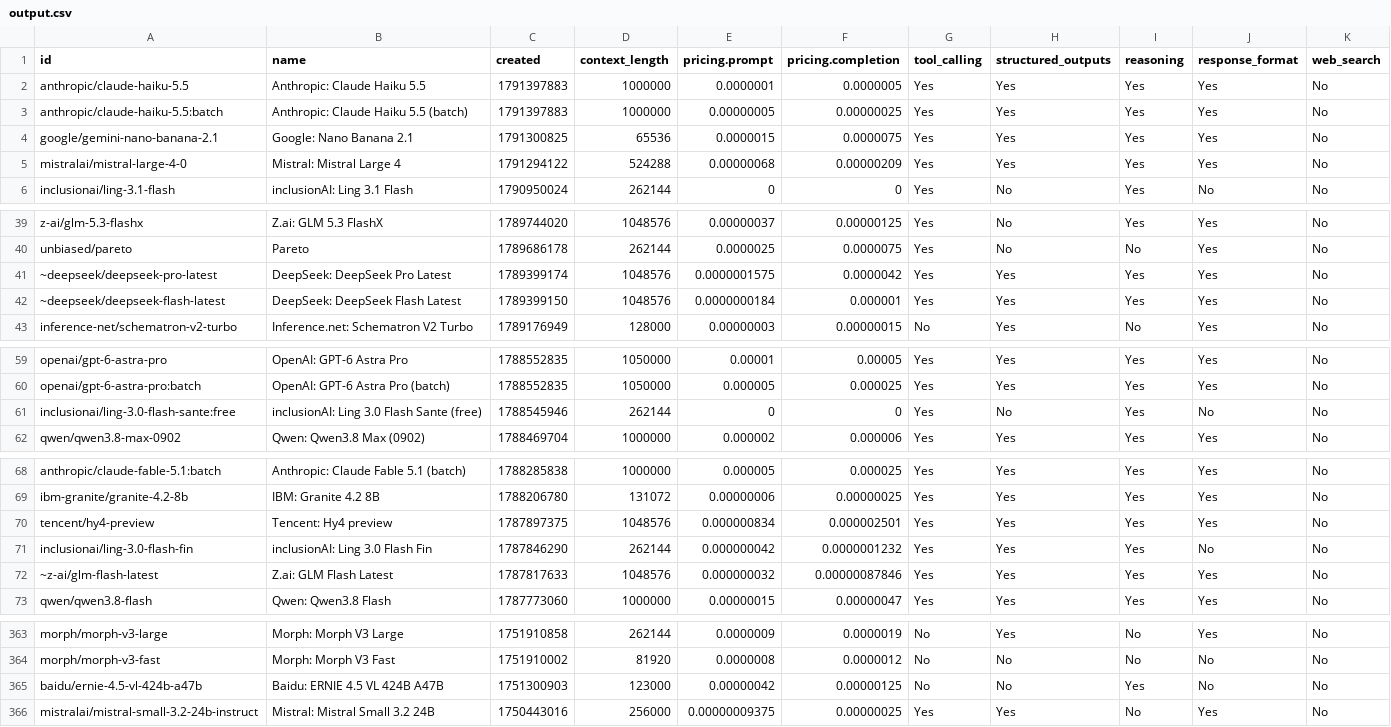
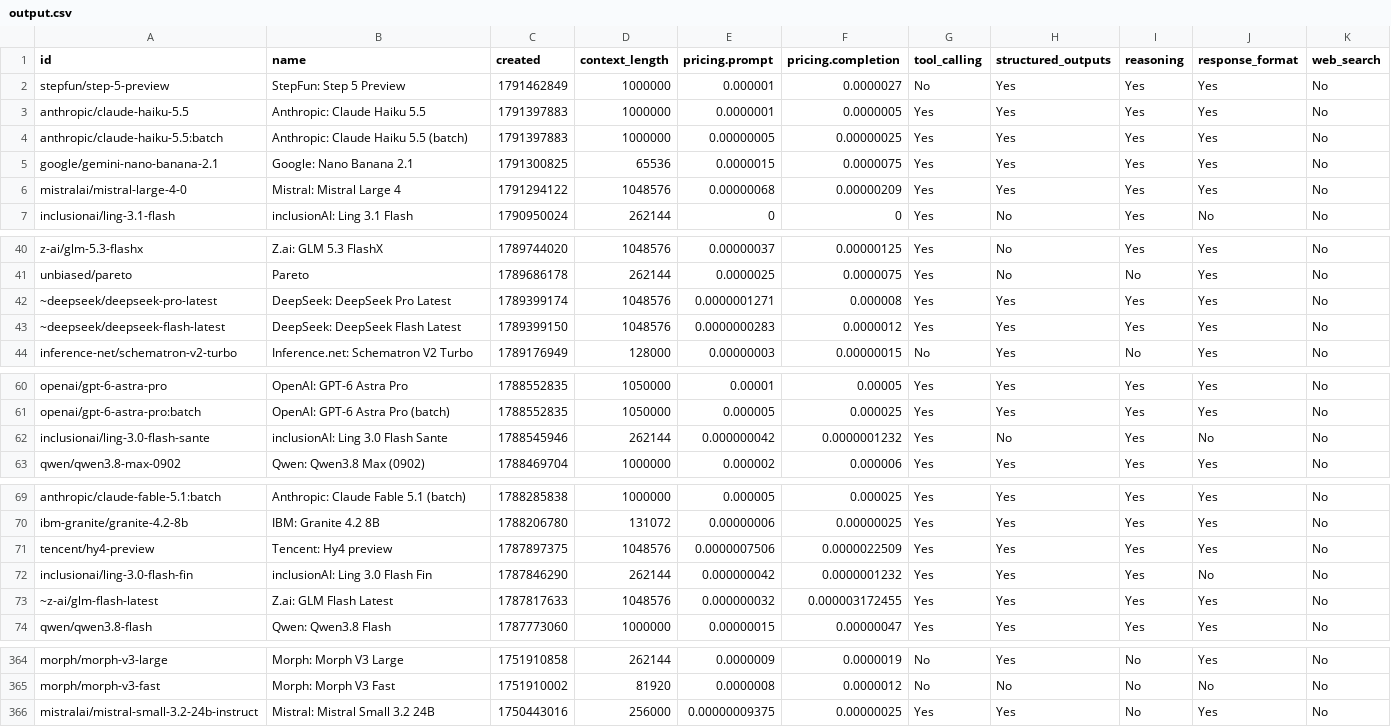
Before and after one commit to jvrck/openrouterlist, a CSV file: data/output.csv, drawn as a sheet; only a part is shown, gaps mark what is left out; the diff covers the shown part only.

```diff
--- a/data/output.csv
+++ b/data/output.csv
@@ -1,2 +1,3 @@
 id,name,created,context_length,pricing.prompt,pricing.completion,tool_calling,structured_outputs,reasoning,response_format,web_search
+"stepfun/step-5-preview","StepFun: Step 5 Preview",1791462849,1000000,"0.000001","0.0000027","No","Yes","Yes","Yes","No"
 "anthropic/claude-haiku-5.5","Anthropic: Claude Haiku 5.5",1791397883,1000000,"0.0000001","0.0000005","Yes","Yes","Yes","Yes","No"
@@ -4,3 +5,3 @@ id,name,created,context_length,pricing.prompt,pricing.completion,tool_calling,st
 "google/gemini-nano-banana-2.1","Google: Nano Banana 2.1",1791300825,65536,"0.0000015","0.0000075","Yes","Yes","Yes","Yes","No"
-"mistralai/mistral-large-4-0","Mistral: Mistral Large 4",1791294122,524288,"0.00000068","0.00000209","Yes","Yes","Yes","Yes","No"
+"mistralai/mistral-large-4-0","Mistral: Mistral Large 4",1791294122,1048576,"0.00000068","0.00000209","Yes","Yes","Yes","Yes","No"
 "inclusionai/ling-3.1-flash","inclusionAI: Ling 3.1 Flash",1790950024,262144,"0","0","Yes","No","Yes","No","No"
@@ -40,4 +41,4 @@ id,name,created,context_length,pricing.prompt,pricing.completion,tool_calling,st
 "unbiased/pareto","Pareto",1789686178,262144,"0.0000025","0.0000075","Yes","No","No","Yes","No"
-"~deepseek/deepseek-pro-latest","DeepSeek: DeepSeek Pro Latest",1789399174,1048576,"0.0000001575","0.0000042","Yes","Yes","Yes","Yes","No"
-"~deepseek/deepseek-flash-latest","DeepSeek: DeepSeek Flash Latest",1789399150,1048576,"0.0000000184","0.000001","Yes","Yes","Yes","Yes","No"
+"~deepseek/deepseek-pro-latest","DeepSeek: DeepSeek Pro Latest",1789399174,1048576,"0.0000001271","0.000008","Yes","Yes","Yes","Yes","No"
+"~deepseek/deepseek-flash-latest","DeepSeek: DeepSeek Flash Latest",1789399150,1048576,"0.0000000283","0.0000012","Yes","Yes","Yes","Yes","No"
 "inference-net/schematron-v2-turbo","Inference.net: Schematron V2 Turbo",1789176949,128000,"0.00000003","0.00000015","No","Yes","No","Yes","No"
@@ -60,3 +61,3 @@ id,name,created,context_length,pricing.prompt,pricing.completion,tool_calling,st
 "openai/gpt-6-astra-pro:batch","OpenAI: GPT-6 Astra Pro (batch)",1788552835,1050000,"0.000005","0.000025","Yes","Yes","Yes","Yes","No"
-"inclusionai/ling-3.0-flash-sante:free","inclusionAI: Ling 3.0 Flash Sante (free)",1788545946,262144,"0","0","Yes","No","Yes","No","No"
+"inclusionai/ling-3.0-flash-sante","inclusionAI: Ling 3.0 Flash Sante",1788545946,262144,"0.000000042","0.0000001232","Yes","No","Yes","No","No"
 "qwen/qwen3.8-max-0902","Qwen: Qwen3.8 Max (0902)",1788469704,1000000,"0.000002","0.000006","Yes","Yes","Yes","Yes","No"
@@ -69,5 +70,5 @@ id,name,created,context_length,pricing.prompt,pricing.completion,tool_calling,st
 "ibm-granite/granite-4.2-8b","IBM: Granite 4.2 8B",1788206780,131072,"0.00000006","0.00000025","Yes","Yes","Yes","Yes","No"
-"tencent/hy4-preview","Tencent: Hy4 preview",1787897375,1048576,"0.000000834","0.000002501","Yes","Yes","Yes","Yes","No"
+"tencent/hy4-preview","Tencent: Hy4 preview",1787897375,1048576,"0.0000007506","0.0000022509","Yes","Yes","Yes","Yes","No"
 "inclusionai/ling-3.0-flash-fin","inclusionAI: Ling 3.0 Flash Fin",1787846290,262144,"0.000000042","0.0000001232","Yes","Yes","Yes","No","No"
-"~z-ai/glm-flash-latest","Z.ai: GLM Flash Latest",1787817633,1048576,"0.000000032","0.00000087846","Yes","Yes","Yes","Yes","No"
+"~z-ai/glm-flash-latest","Z.ai: GLM Flash Latest",1787817633,1048576,"0.000000032","0.000003172455","Yes","Yes","Yes","Yes","No"
 "qwen/qwen3.8-flash","Qwen: Qwen3.8 Flash",1787773060,1000000,"0.00000015","0.00000047","Yes","Yes","Yes","Yes","No"
@@ -364,3 +365,2 @@ id,name,created,context_length,pricing.prompt,pricing.completion,tool_calling,st
 "morph/morph-v3-fast","Morph: Morph V3 Fast",1751910002,81920,"0.0000008","0.0000012","No","No","No","No","No"
-"baidu/ernie-4.5-vl-424b-a47b","Baidu: ERNIE 4.5 VL 424B A47B ",1751300903,123000,"0.00000042","0.00000125","No","No","Yes","No","No"
 "mistralai/mistral-small-3.2-24b-instruct","Mistral: Mistral Small 3.2 24B",1750443016,256000,"0.00000009375","0.00000025","Yes","Yes","No","Yes","No"
```
Also changed, not shown: 27 edited cells elsewhere in this file, 3 other files.
